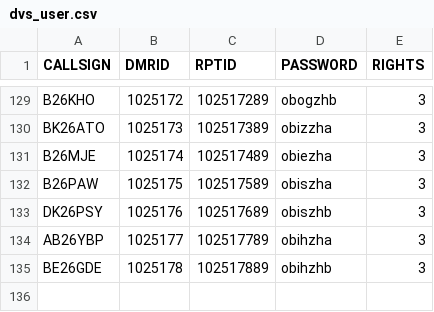
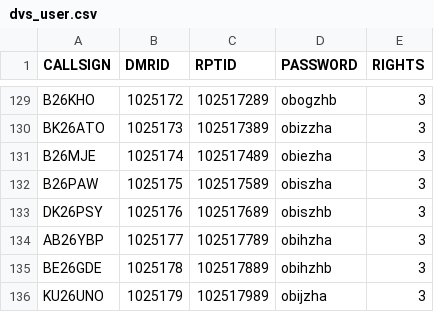
Before and after one commit to tombolptt/KT25ARI, a CSV file: dvs_user.csv, drawn as a sheet; only a part is shown, gaps mark what is left out; the diff names each change by its address in the sheet, - before the commit and + after, or states it on an @@ line.

Commit message:
Update dvs_user.csv otomatis via Aplikasi

```diff
--- a/dvs_user.csv
+++ b/dvs_user.csv
+row 136: KU26UNO | 1025179 | 102517989 | obijzha | 3
```
